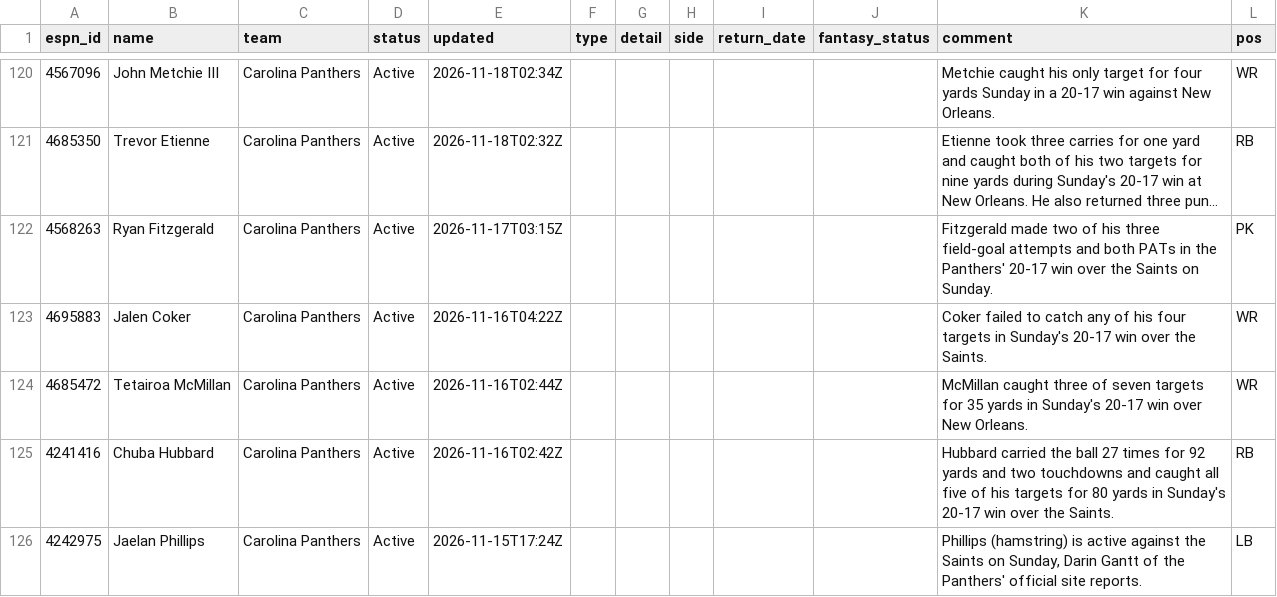
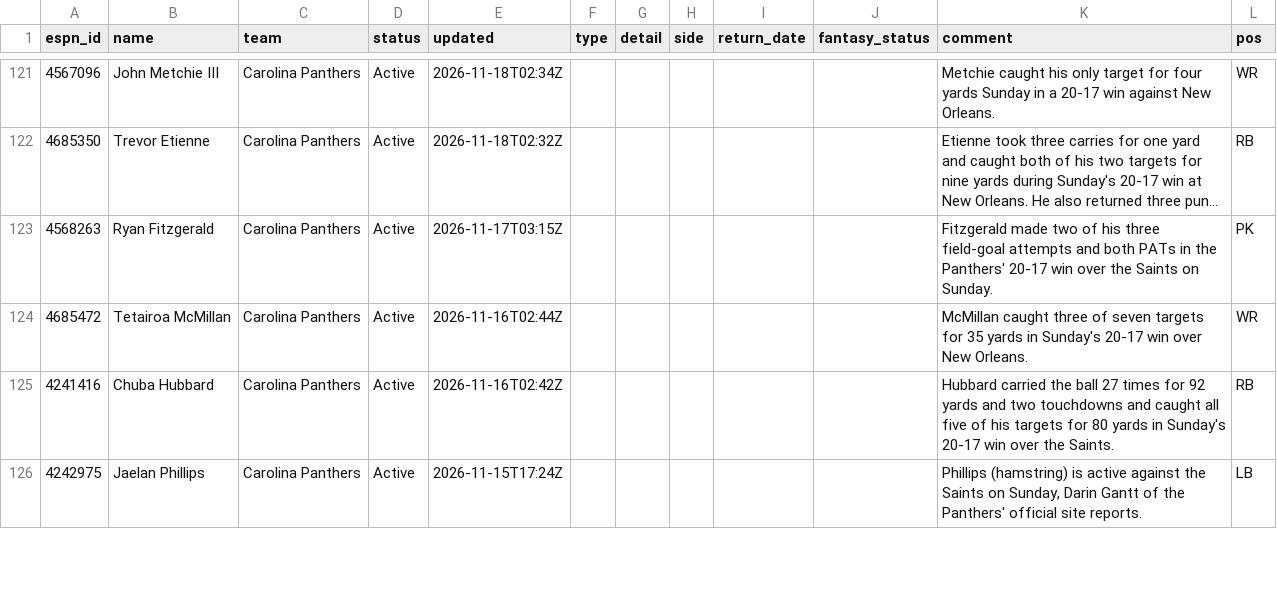
Before and after one commit to ChefJulio/nfl-edge, a CSV file: data/espn_injuries/2026-11-22.csv, drawn as a sheet; only a part is shown, gaps mark what is left out; long unchanged cells end in …; removed rows and columns are numbered as before the commit, all else as after; the diff covers the shown part only; the diff names each change by its address in the sheet, - before the commit and + after, or states it on an @@ line.

```diff
--- a/data/espn_injuries/2026-11-22.csv
+++ b/data/espn_injuries/2026-11-22.csv
-row 123: 4695883 | Jalen Coker | Carolina Panthers | Active | 2026-11-16T04:22Z |  |  |  |  |  | Coker failed to catch any of his four targets in Sunday's 20-17 win over the Saints. | WR
```
Also changed, not shown: 9 added rows, 8 removed rows and 9 edited cells elsewhere in this file, 3 other files.
